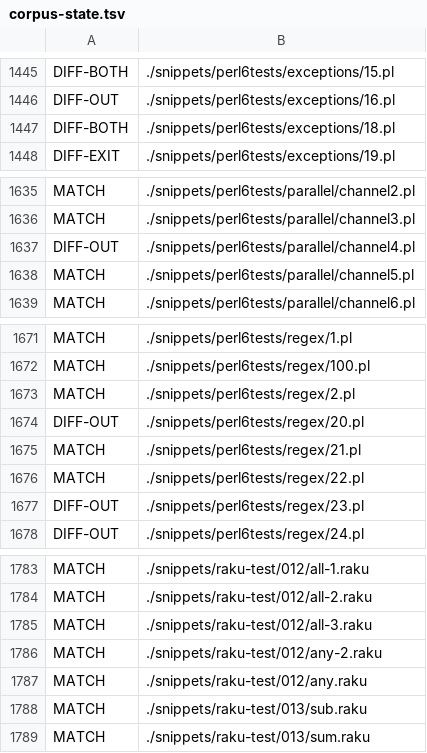
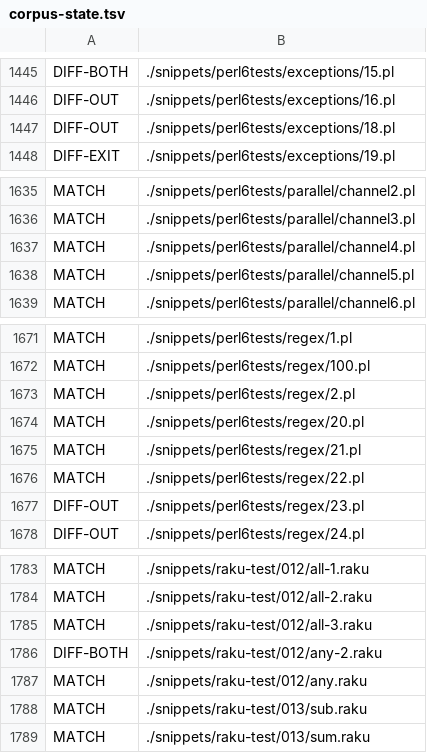
Before and after one commit to ash/raku-eye, a TSV file: state/corpus-state.tsv, drawn as a sheet; only a part is shown, gaps mark what is left out; the diff covers the shown part only.

```diff
--- a/state/corpus-state.tsv
+++ b/state/corpus-state.tsv
@@ -1446,3 +1446,3 @@ DIFF-BOTH	./snippets/perl6tests/exceptions/15.pl
 DIFF-OUT	./snippets/perl6tests/exceptions/16.pl
-DIFF-BOTH	./snippets/perl6tests/exceptions/18.pl
+DIFF-OUT	./snippets/perl6tests/exceptions/18.pl
 DIFF-EXIT	./snippets/perl6tests/exceptions/19.pl
@@ -1636,3 +1636,3 @@ MATCH	./snippets/perl6tests/parallel/channel2.pl
 MATCH	./snippets/perl6tests/parallel/channel3.pl
-DIFF-OUT	./snippets/perl6tests/parallel/channel4.pl
+MATCH	./snippets/perl6tests/parallel/channel4.pl
 MATCH	./snippets/perl6tests/parallel/channel5.pl
@@ -1673,3 +1673,3 @@ MATCH	./snippets/perl6tests/regex/100.pl
 MATCH	./snippets/perl6tests/regex/2.pl
-DIFF-OUT	./snippets/perl6tests/regex/20.pl
+MATCH	./snippets/perl6tests/regex/20.pl
 MATCH	./snippets/perl6tests/regex/21.pl
@@ -1785,3 +1785,3 @@ MATCH	./snippets/raku-test/012/all-2.raku
 MATCH	./snippets/raku-test/012/all-3.raku
-MATCH	./snippets/raku-test/012/any-2.raku
+DIFF-BOTH	./snippets/raku-test/012/any-2.raku
 MATCH	./snippets/raku-test/012/any.raku
```
Also changed, not shown: 6 edited cells elsewhere in this file, data/bench-history.tsv, data/corpus-history.tsv, 10 other files.
